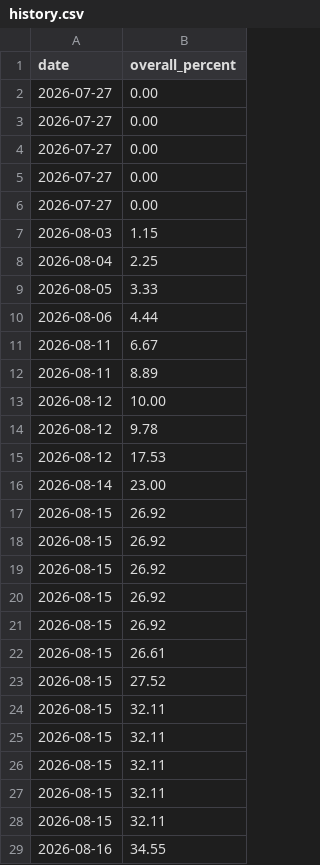
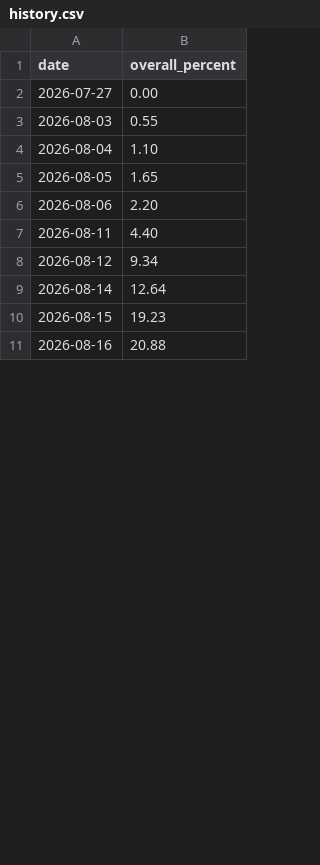
Before and after one commit to PiyushPapaya/the-c-programming-language-notes, a CSV file: progress/history.csv, drawn as a sheet; only a part is shown; the diff covers the shown part only.

Commit message:
Fix tracker to use real K&R exercise counts and fix progress chart rendering
Total exercises was being counted from whatever exercises-x.y.md files
happened to exist, so unstarted chapters contributed 0 to the denominator
and inflated the overall percent. Now uses the official 97-exercise K&R
count (per section, capped at chapter level since solutions get sorted by
exercise number rather than book section). Also fixed history.csv
accumulating duplicate same-day rows and the chart plotting the line
against dates but the fill against raw indices, which made them diverge
visually. Rebuilt history.csv from git history with the corrected formula.

```diff
--- a/progress/history.csv
+++ b/progress/history.csv
@@ -2,28 +2,10 @@ date,overall_percent
 2026-07-27,0.00
-2026-07-27,0.00
-2026-07-27,0.00
-2026-07-27,0.00
-2026-07-27,0.00
-2026-08-03,1.15
-2026-08-04,2.25
-2026-08-05,3.33
-2026-08-06,4.44
-2026-08-11,6.67
-2026-08-11,8.89
-2026-08-12,10.00
-2026-08-12,9.78
-2026-08-12,17.53
-2026-08-14,23.00
-2026-08-15,26.92
-2026-08-15,26.92
-2026-08-15,26.92
-2026-08-15,26.92
-2026-08-15,26.92
-2026-08-15,26.61
-2026-08-15,27.52
-2026-08-15,32.11
-2026-08-15,32.11
-2026-08-15,32.11
-2026-08-15,32.11
-2026-08-15,32.11
-2026-08-16,34.55
+2026-08-03,0.55
+2026-08-04,1.10
+2026-08-05,1.65
+2026-08-06,2.20
+2026-08-11,4.40
+2026-08-12,9.34
+2026-08-14,12.64
+2026-08-15,19.23
+2026-08-16,20.88
```
Also changed, not shown: 1 removed row and 1 edited cell elsewhere in this file, 4 other files.
